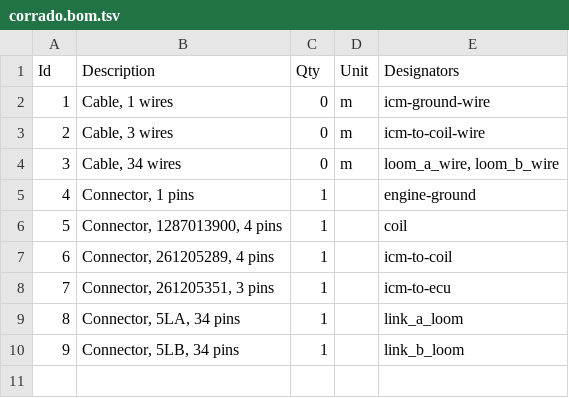
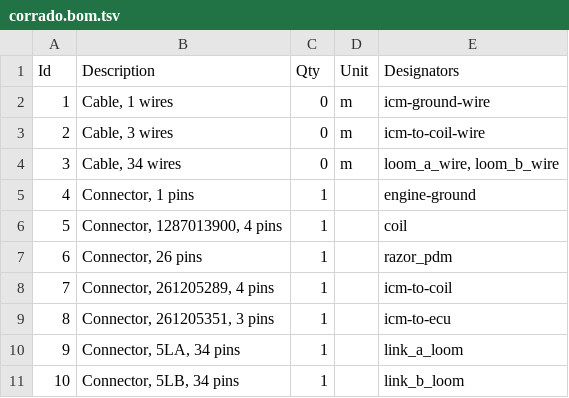
Before and after one commit to djhedges/corrado_wiring, a TSV file: corrado.bom.tsv, drawn as a sheet; addresses are those after the commit; the diff names each change by its address in the sheet, - before the commit and + after, or states it on an @@ line.

Commit message:
Add the razor pdm

```diff
--- a/corrado.bom.tsv
+++ b/corrado.bom.tsv
+row 7: 6 | Connector, 26 pins | 1 |  | razor_pdm
@@ column A (Id) renumbered from row 8 down @@
```
Also changed, not shown: 5 other files.
